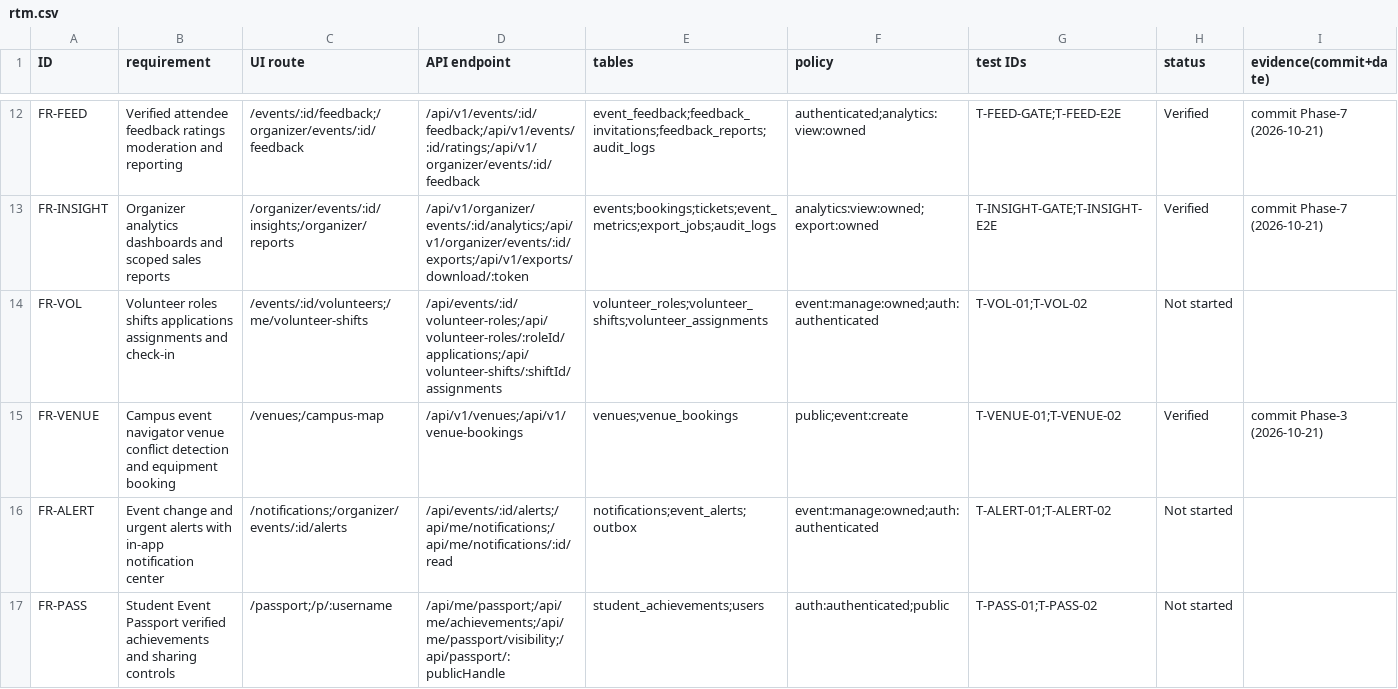
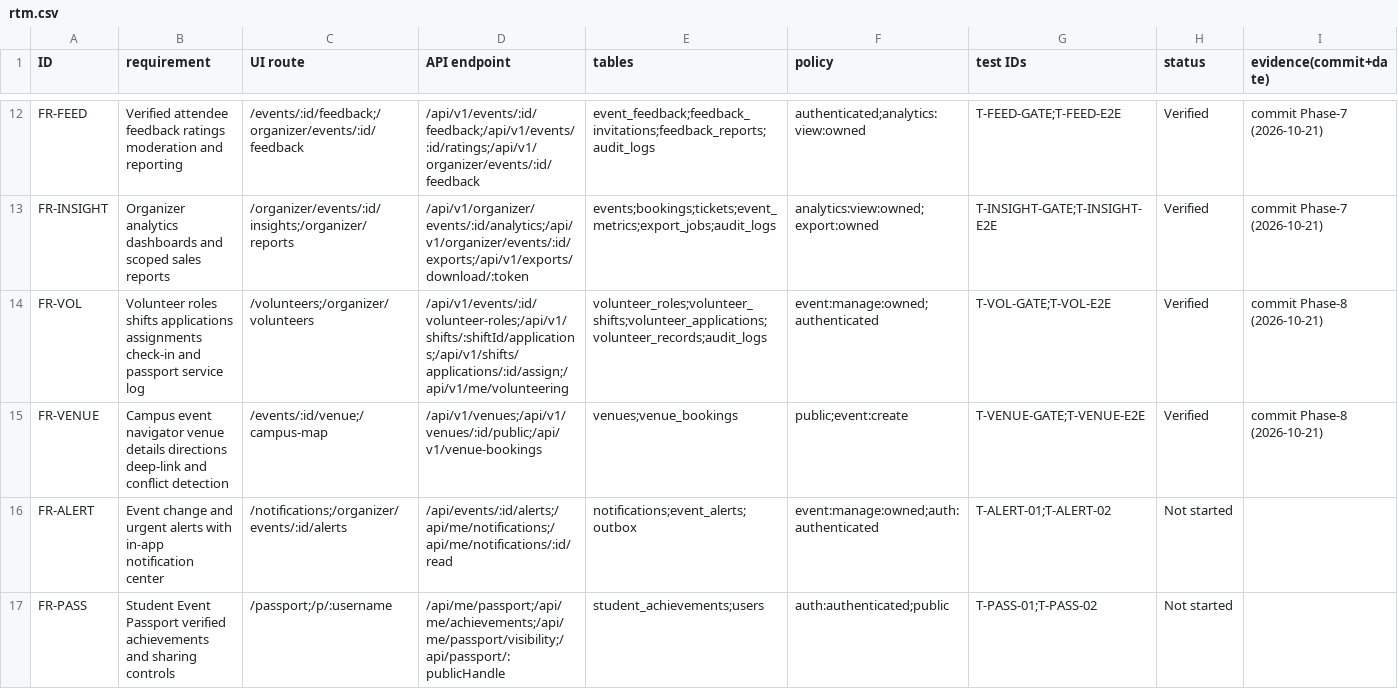
Before and after one commit to saikiran9726/EVENTORA, a CSV file: docs/rtm.csv, drawn as a sheet; only a part is shown, gaps mark what is left out.

Commit message:
feat(phase-8): complete volunteers, venue navigator, equipment and issue desk (FR-VOL, FR-VENUE, FR-OPS)

```diff
--- a/docs/rtm.csv
+++ b/docs/rtm.csv
@@ -13,4 +13,4 @@ FR-FEED,Verified attendee feedback ratings moderation and reporting,/events/:id/
 FR-INSIGHT,Organizer analytics dashboards and scoped sales reports,/organizer/events/:id/insights;/organizer/reports,/api/v1/organizer/events/:id/analytics;/api/v1/organizer/events/:id/exports;/api/v1/exports/download/:token,events;bookings;tickets;event_metrics;export_jobs;audit_logs,analytics:view:owned;export:owned,T-INSIGHT-GATE;T-INSIGHT-E2E,Verified,commit Phase-7 (2026-10-21)
-FR-VOL,Volunteer roles shifts applications assignments and check-in,/events/:id/volunteers;/me/volunteer-shifts,/api/events/:id/volunteer-roles;/api/volunteer-roles/:roleId/applications;/api/volunteer-shifts/:shiftId/assignments,volunteer_roles;volunteer_shifts;volunteer_assignments,event:manage:owned;auth:authenticated,T-VOL-01;T-VOL-02,Not started,
-FR-VENUE,Campus event navigator venue conflict detection and equipment booking,/venues;/campus-map,/api/v1/venues;/api/v1/venue-bookings,venues;venue_bookings,public;event:create,T-VENUE-01;T-VENUE-02,Verified,commit Phase-3 (2026-10-21)
+FR-VOL,Volunteer roles shifts applications assignments check-in and passport service log,/volunteers;/organizer/volunteers,/api/v1/events/:id/volunteer-roles;/api/v1/shifts/:shiftId/applications;/api/v1/shifts/applications/:id/assign;/api/v1/me/volunteering,volunteer_roles;volunteer_shifts;volunteer_applications;volunteer_records;audit_logs,event:manage:owned;authenticated,T-VOL-GATE;T-VOL-E2E,Verified,commit Phase-8 (2026-10-21)
+FR-VENUE,Campus event navigator venue details directions deep-link and conflict detection,/events/:id/venue;/campus-map,/api/v1/venues;/api/v1/venues/:id/public;/api/v1/venue-bookings,venues;venue_bookings,public;event:create,T-VENUE-GATE;T-VENUE-E2E,Verified,commit Phase-8 (2026-10-21)
 FR-ALERT,Event change and urgent alerts with in-app notification center,/notifications;/organizer/events/:id/alerts,/api/events/:id/alerts;/api/me/notifications;/api/me/notifications/:id/read,notifications;event_alerts;outbox,event:manage:owned;auth:authenticated,T-ALERT-01;T-ALERT-02,Not started,
```
Also changed, not shown: 26 other files.
